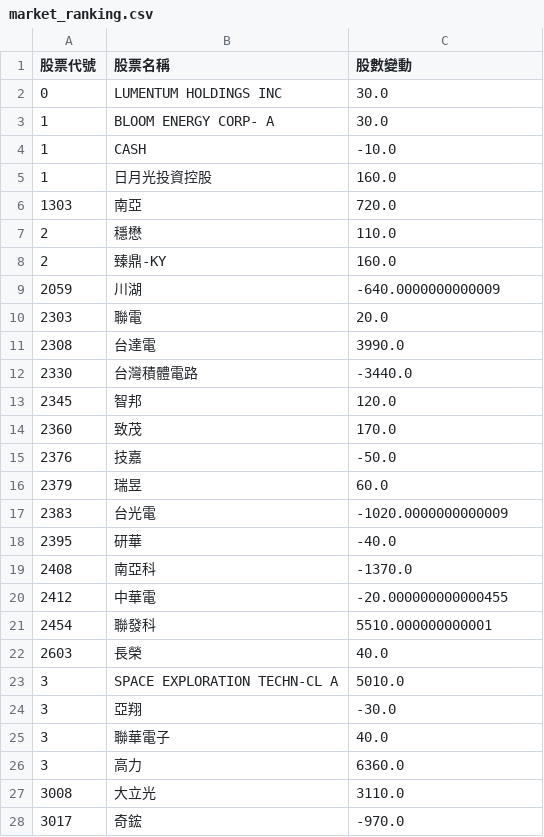
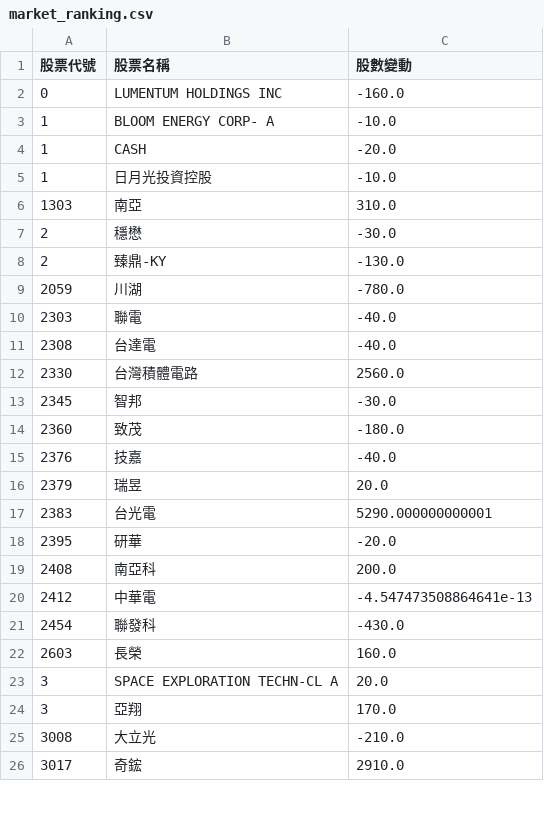
Before and after one commit to caesar263/my-etf-tracker, a CSV file: market_ranking.csv, drawn as a sheet; only a part is shown; the diff covers the shown part only.

```diff
--- a/market_ranking.csv
+++ b/market_ranking.csv
@@ -1,28 +1,26 @@
 股票代號,股票名稱,股數變動
-0,LUMENTUM HOLDINGS INC,30.0
-1,BLOOM ENERGY CORP- A,30.0
-1,CASH,-10.0
-1,日月光投資控股,160.0
-1303,南亞,720.0
-2,穩懋,110.0
-2,臻鼎-KY,160.0
-2059,川湖,-640.0000000000009
-2303,聯電,20.0
-2308,台達電,3990.0
-2330,台灣積體電路,-3440.0
-2345,智邦,120.0
-2360,致茂,170.0
-2376,技嘉,-50.0
-2379,瑞昱,60.0
-2383,台光電,-1020.0000000000009
-2395,研華,-40.0
-2408,南亞科,-1370.0
-2412,中華電,-20.000000000000455
-2454,聯發科,5510.000000000001
-2603,長榮,40.0
-3,SPACE EXPLORATION TECHN-CL A,5010.0
-3,亞翔,-30.0
-3,聯華電子,40.0
-3,高力,6360.0
-3008,大立光,3110.0
-3017,奇鋐,-970.0
+0,LUMENTUM HOLDINGS INC,-160.0
+1,BLOOM ENERGY CORP- A,-10.0
+1,CASH,-20.0
+1,日月光投資控股,-10.0
+1303,南亞,310.0
+2,穩懋,-30.0
+2,臻鼎-KY,-130.0
+2059,川湖,-780.0
+2303,聯電,-40.0
+2308,台達電,-40.0
+2330,台灣積體電路,2560.0
+2345,智邦,-30.0
+2360,致茂,-180.0
+2376,技嘉,-40.0
+2379,瑞昱,20.0
+2383,台光電,5290.000000000001
+2395,研華,-20.0
+2408,南亞科,200.0
+2412,中華電,-4.547473508864641e-13
+2454,聯發科,-430.0
+2603,長榮,160.0
+3,SPACE EXPLORATION TECHN-CL A,20.0
+3,亞翔,170.0
+3008,大立光,-210.0
+3017,奇鋐,2910.0
```
Also changed, not shown: 8 added rows, 8 removed rows and 23 edited cells elsewhere in this file, final_analysis.csv, holdings_00981A.csv, 14 other files.
